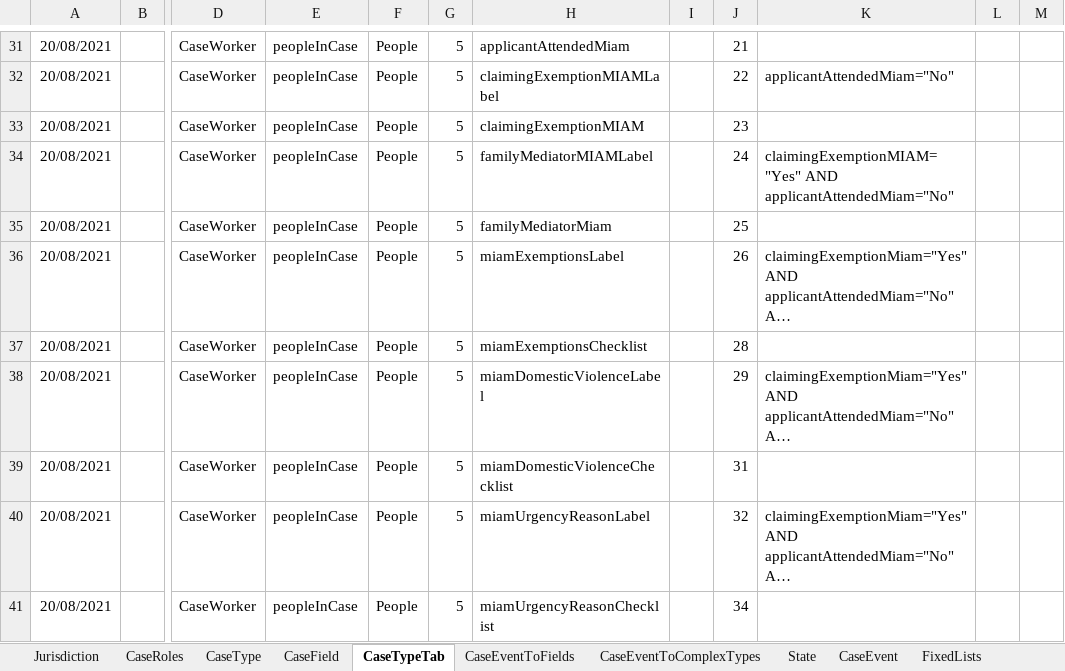
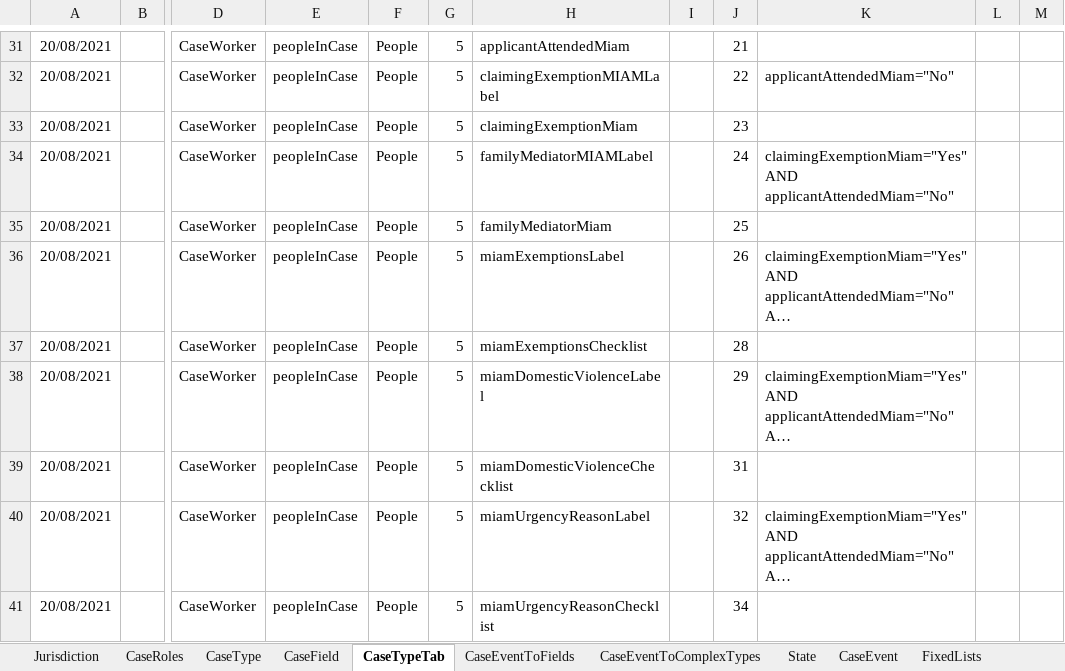
Before and after one commit to hmcts/prl-ccd-definitions, an Excel workbook: build/ccd-development-config/ccd-prl-dev.xlsx, sheet CaseTypeTab, drawn as a sheet; only a part is shown, gaps mark what is left out; long unchanged cells end in …; values as stored, in another font and other column widths than the file's, no borders; the diff names each change by its address in the sheet, - before the commit and + after, or states it on an @@ line.

```diff
--- a/build/ccd-development-config/ccd-prl-dev.xlsx (sheet CaseTypeTab)
+++ b/build/ccd-development-config/ccd-prl-dev.xlsx (sheet CaseTypeTab)
-H33: claimingExemptionMIAM
+H33: claimingExemptionMiam
-K34: claimingExemptionMIAM="Yes" AND applicantAttendedMiam="No"
+K34: claimingExemptionMiam="Yes" AND applicantAttendedMiam="No"
```
Also changed, not shown: sheet CaseEventToFields, 1 other file.
